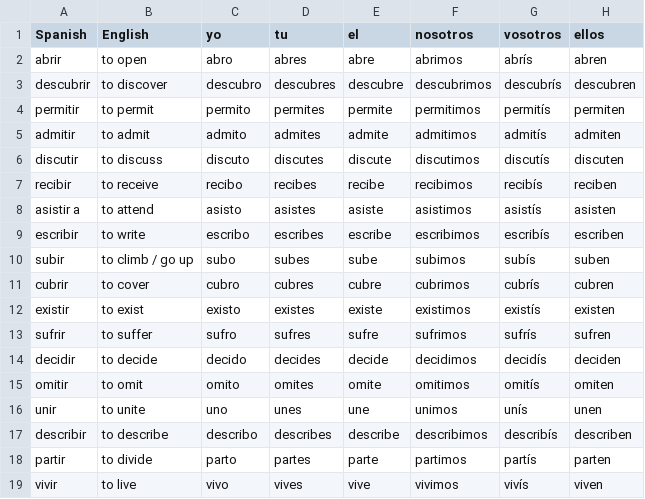
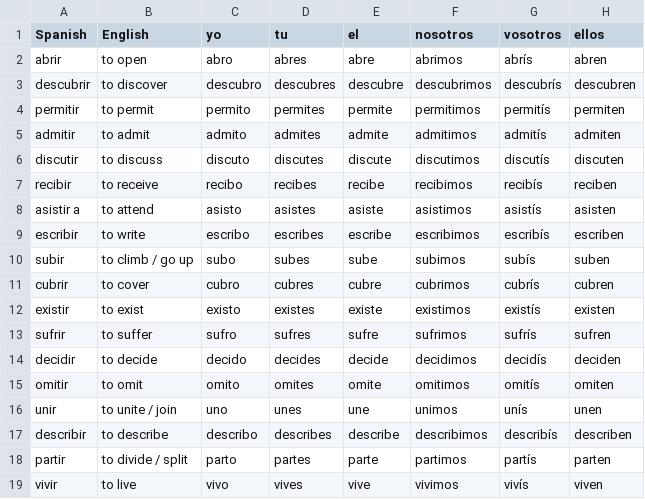
Before and after one commit to MayoG/VocabulatyFlashCards, a CSV file: public/data/ir-verbs.csv, drawn as a sheet.

```diff
--- a/public/data/ir-verbs.csv
+++ b/public/data/ir-verbs.csv
@@ -15,5 +15,5 @@ decidir,to decide,decido,decides,decide,decidimos,decidís,deciden
 omitir,to omit,omito,omites,omite,omitimos,omitís,omiten
-unir,to unite,uno,unes,une,unimos,unís,unen
+unir,to unite / join,uno,unes,une,unimos,unís,unen
 describir,to describe,describo,describes,describe,describimos,describís,describen
-partir,to divide,parto,partes,parte,partimos,partís,parten
+partir,to divide / split,parto,partes,parte,partimos,partís,parten
 vivir,to live,vivo,vives,vive,vivimos,vivís,viven
```
Also changed, not shown: public/data/adjectives.csv, public/data/days.csv, 6 other files.
